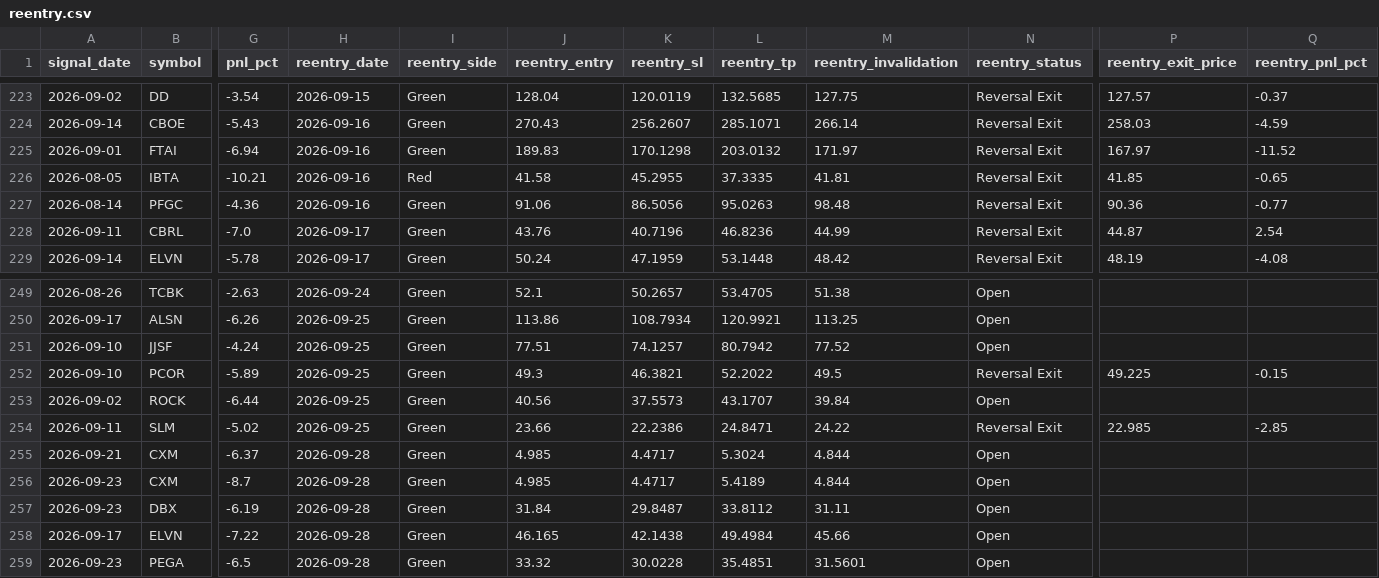
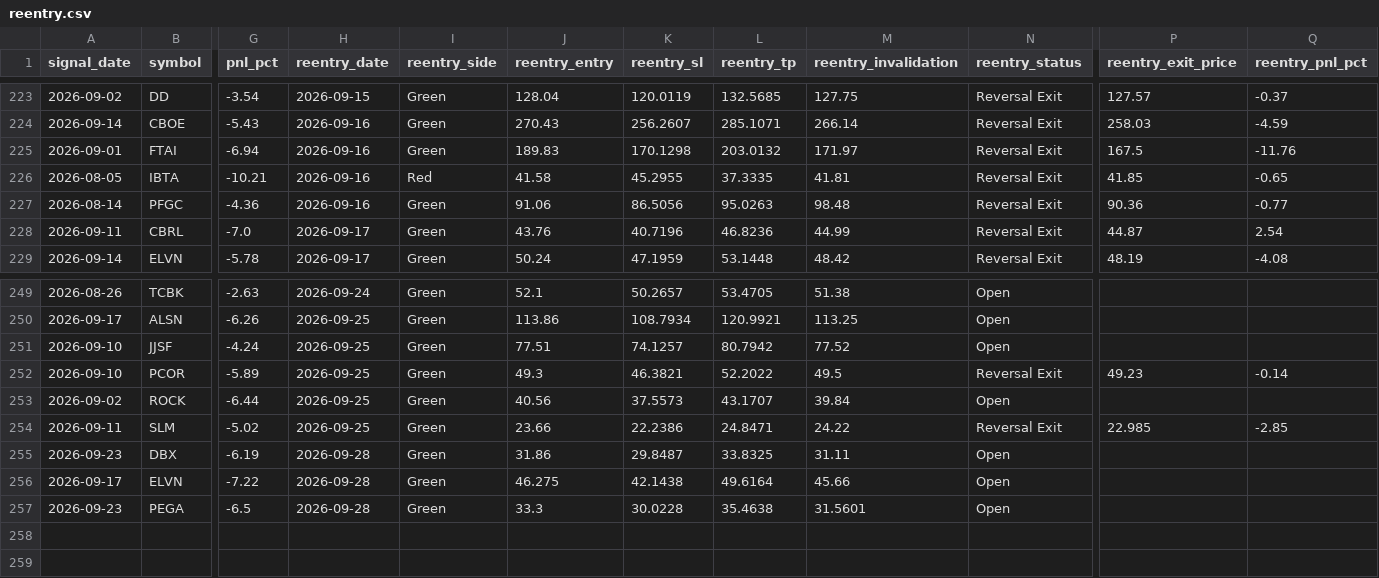
Before and after one commit to faizjio7011-code/checking-trade-signals, a CSV file: report/reentry.csv, drawn as a sheet; only a part is shown, gaps mark what is left out; removed rows and columns are numbered as before the commit, all else as after; rows hold the shown columns only; the diff names each change by its address in the sheet, - before the commit and + after, or states it on an @@ line.

```diff
--- a/report/reentry.csv
+++ b/report/reentry.csv
-P225 (reentry_exit_price): 167.97
+P225 (reentry_exit_price): 167.5
-Q225 (reentry_pnl_pct): -11.52
+Q225 (reentry_pnl_pct): -11.76
-P252 (reentry_exit_price): 49.225
+P252 (reentry_exit_price): 49.23
-Q252 (reentry_pnl_pct): -0.15
+Q252 (reentry_pnl_pct): -0.14
-row 255: 2026-09-21 | CXM | -6.37 | 2026-09-28 | Green | 4.985 | 4.4717 | 5.3024 | 4.844 | Open
-row 256: 2026-09-23 | CXM | -8.7 | 2026-09-28 | Green | 4.985 | 4.4717 | 5.4189 | 4.844 | Open
-J255 (reentry_entry): 31.84
+J255 (reentry_entry): 31.86
-L255 (reentry_tp): 33.8112
+L255 (reentry_tp): 33.8325
-J256 (reentry_entry): 46.165
+J256 (reentry_entry): 46.275
-L256 (reentry_tp): 49.4984
+L256 (reentry_tp): 49.6164
-J257 (reentry_entry): 33.32
+J257 (reentry_entry): 33.3
-L257 (reentry_tp): 35.4851
+L257 (reentry_tp): 35.4638
```
Also changed, not shown: report/sl_hit.csv, report/trade_performance.csv, 4 other files.
